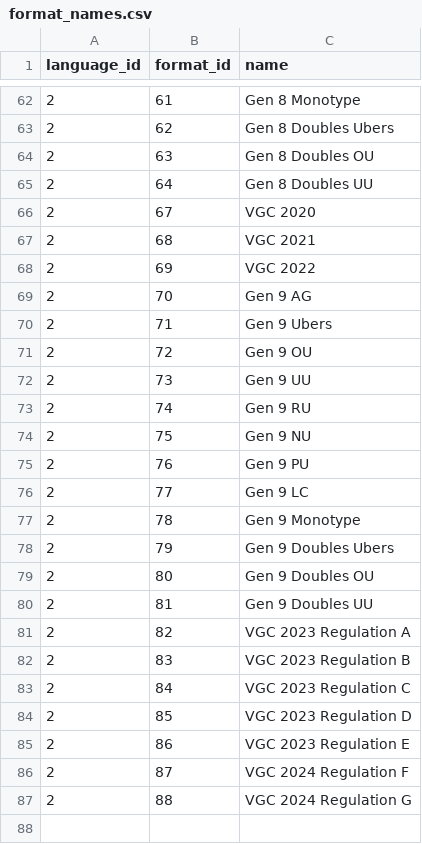
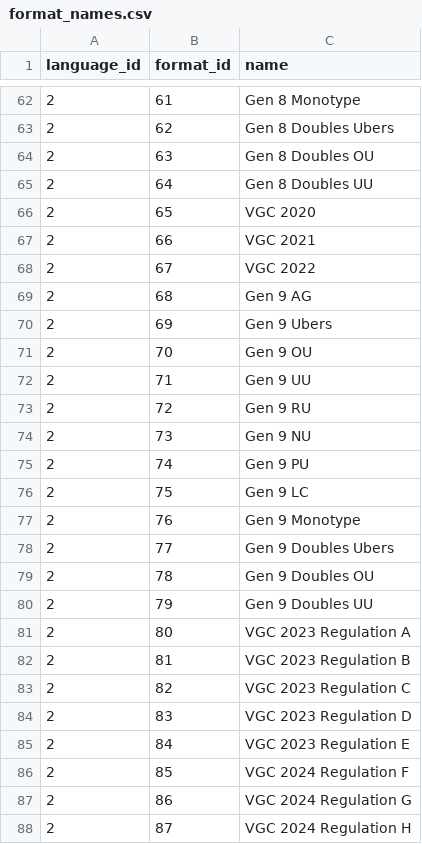
Before and after one commit to jpirnat/dex, a CSV file: data/format_names.csv, drawn as a sheet; only a part is shown, gaps mark what is left out.

```diff
--- a/data/format_names.csv
+++ b/data/format_names.csv
@@ -65,23 +65,24 @@ language_id,format_id,name
 2,64,Gen 8 Doubles UU
-2,67,VGC 2020
-2,68,VGC 2021
-2,69,VGC 2022
-2,70,Gen 9 AG
-2,71,Gen 9 Ubers
-2,72,Gen 9 OU
-2,73,Gen 9 UU
-2,74,Gen 9 RU
-2,75,Gen 9 NU
-2,76,Gen 9 PU
-2,77,Gen 9 LC
-2,78,Gen 9 Monotype
-2,79,Gen 9 Doubles Ubers
-2,80,Gen 9 Doubles OU
-2,81,Gen 9 Doubles UU
-2,82,VGC 2023 Regulation A
-2,83,VGC 2023 Regulation B
-2,84,VGC 2023 Regulation C
-2,85,VGC 2023 Regulation D
-2,86,VGC 2023 Regulation E
-2,87,VGC 2024 Regulation F
-2,88,VGC 2024 Regulation G
+2,65,VGC 2020
+2,66,VGC 2021
+2,67,VGC 2022
+2,68,Gen 9 AG
+2,69,Gen 9 Ubers
+2,70,Gen 9 OU
+2,71,Gen 9 UU
+2,72,Gen 9 RU
+2,73,Gen 9 NU
+2,74,Gen 9 PU
+2,75,Gen 9 LC
+2,76,Gen 9 Monotype
+2,77,Gen 9 Doubles Ubers
+2,78,Gen 9 Doubles OU
+2,79,Gen 9 Doubles UU
+2,80,VGC 2023 Regulation A
+2,81,VGC 2023 Regulation B
+2,82,VGC 2023 Regulation C
+2,83,VGC 2023 Regulation D
+2,84,VGC 2023 Regulation E
+2,85,VGC 2024 Regulation F
+2,86,VGC 2024 Regulation G
+2,87,VGC 2024 Regulation H
```
Also changed, not shown: data/formats.csv, data/showdown_formats_to_ignore.csv, 3 other files.
